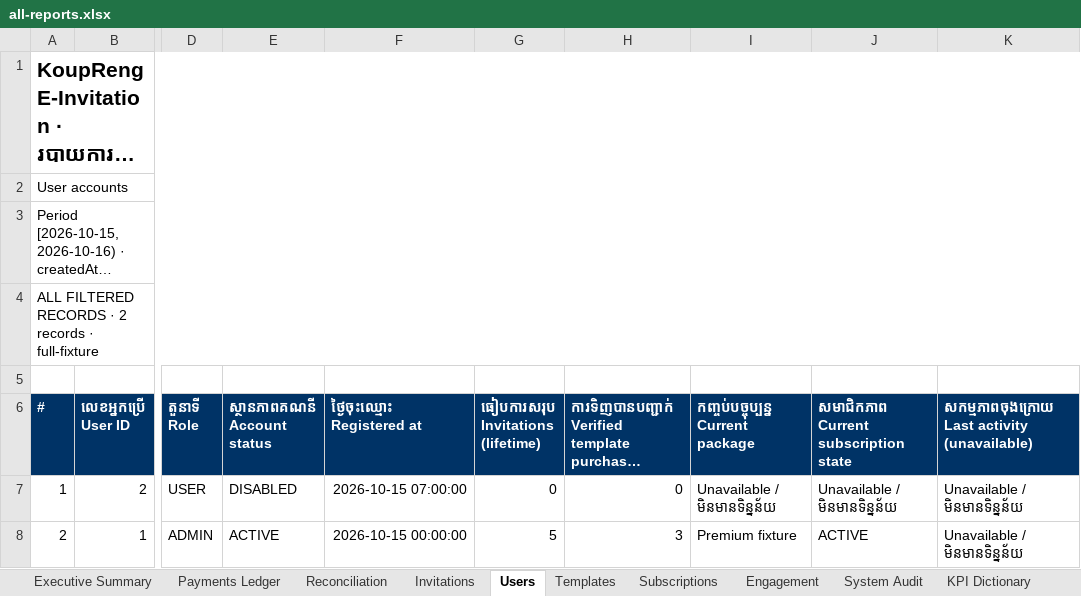
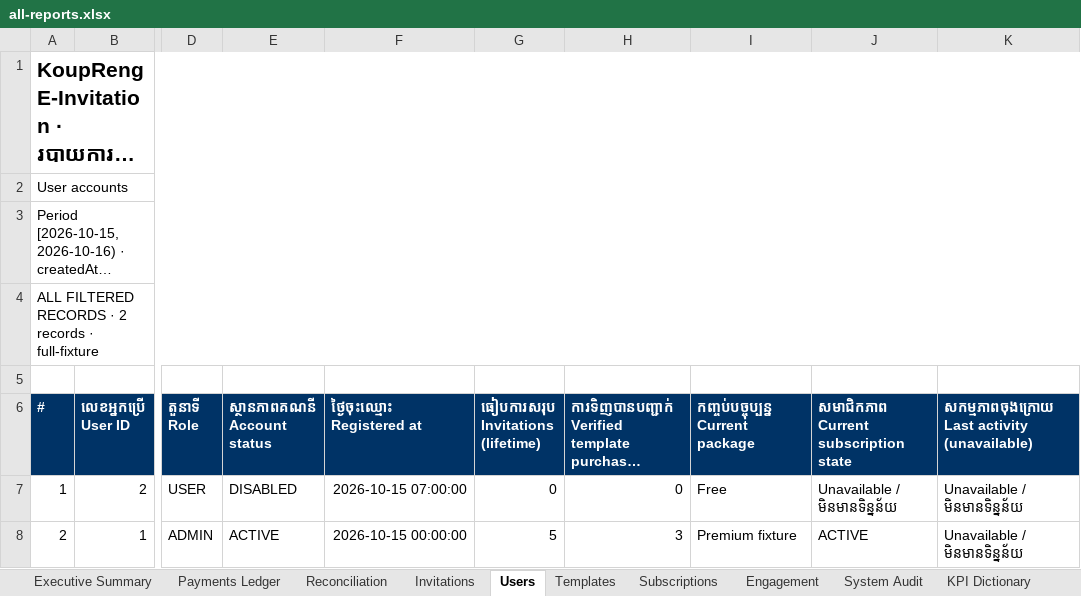
Before and after one commit to Ny-Panha/Koupreng-invitation_project, an Excel workbook: output/admin-reporting/all-reports.xlsx, sheet Users, drawn as a sheet; only a part is shown, gaps mark what is left out; long unchanged cells end in …; values as stored, in another font and other column widths than the file's, no borders; conditional formats not drawn; the diff names each change by its address in the sheet, - before the commit and + after, or states it on an @@ line.

```diff
--- a/output/admin-reporting/all-reports.xlsx (sheet Users)
+++ b/output/admin-reporting/all-reports.xlsx (sheet Users)
-I7: Unavailable / មិនមានទិន្នន័យ
+I7: Free
```
Also changed, not shown: sheet KPI Dictionary, sheet Metadata, sheet Subscriptions, output/admin-reporting/large-invitations.xlsx, output/admin-reporting/large-payments.xlsx, 55 other files.
